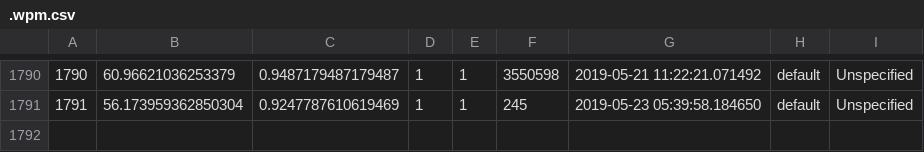
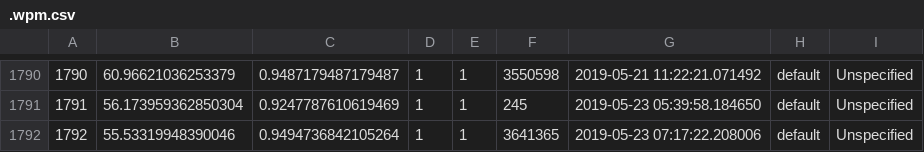
Before and after one commit to mohitmun/dotfiles, a CSV file: .wpm.csv, drawn as a sheet; only a part is shown, gaps mark what is left out.

```diff
--- a/.wpm.csv
+++ b/.wpm.csv
@@ -1791 +1791,2 @@
 1791,56.173959362850304,0.9247787610619469,1,1,245,2019-05-23 05:39:58.184650,default,Unspecified
+1792,55.53319948390046,0.9494736842105264,1,1,3641365,2019-05-23 07:17:22.208006,default,Unspecified
```
Also changed, not shown: 2 other files.
